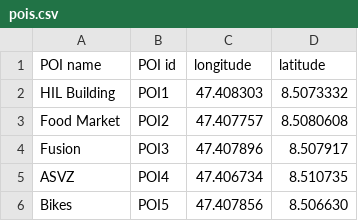
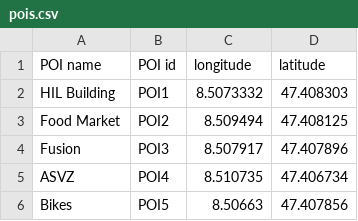
Before and after one commit to Tianyu-Wu/FitnessOnCampus, a CSV file: app/src/main/res/raw/pois.csv, drawn as a sheet.

```diff
--- a/app/src/main/res/raw/pois.csv
+++ b/app/src/main/res/raw/pois.csv
@@ -1,6 +1,6 @@
 POI name;POI id;longitude;latitude
-HIL Building;POI1;47.408303;8.5073332
-Food Market;POI2;47.407757;8.5080608
-Fusion;POI3;47.407896;8.507917
-ASVZ;POI4;47.406734;8.510735
-Bikes;POI5;47.407856;8.506630
+HIL Building;POI1;8.5073332;47.408303
+Food Market;POI2;8.509494;47.408125
+Fusion;POI3;8.507917;47.407896
+ASVZ;POI4;8.510735;47.406734
+Bikes;POI5;8.50663;47.407856
```
Also changed, not shown: 6 other files.
